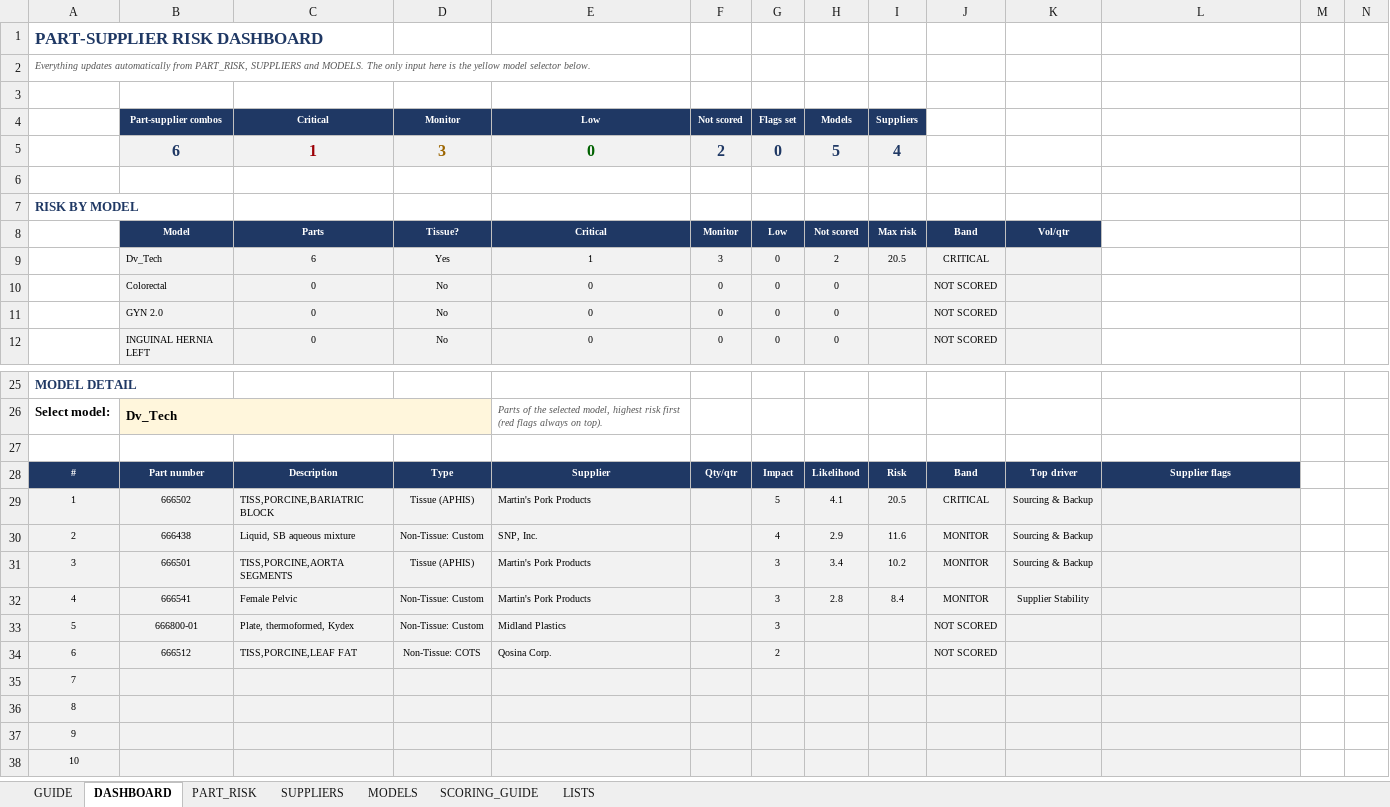
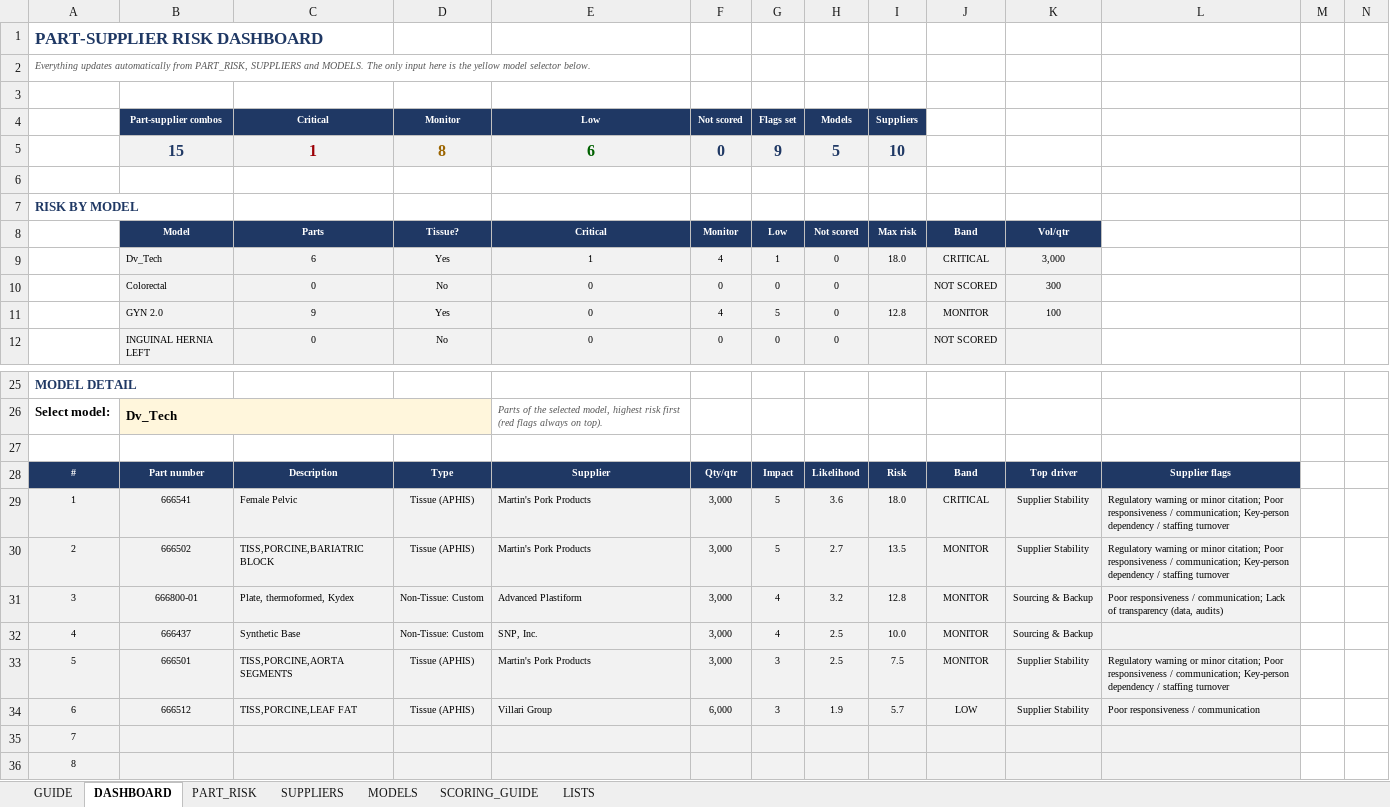
Before and after one commit to naviero1/Claude-Works, an Excel workbook: Part-Supplier Risk Model/Part_Supplier_Risk_Model.xlsx, sheet DASHBOARD, drawn as a sheet; only a part is shown, gaps mark what is left out; the shorter side is filled out with more unchanged rows; values as stored, in another font and other column widths than the file's, no borders; conditional formats not drawn; removed rows and columns are numbered as before the commit, all else as after; rows hold the shown columns only; the diff covers the shown part only; the diff names each change by its address in the sheet, - before the commit and + after, or states it on an @@ line.

```diff
--- a/Part-Supplier Risk Model/Part_Supplier_Risk_Model.xlsx (sheet DASHBOARD)
+++ b/Part-Supplier Risk Model/Part_Supplier_Risk_Model.xlsx (sheet DASHBOARD)
-row 5:  | 6 | 1 | 3 | 0 | 2 | 0 | 5 | 4
+row 5:  | 15 | 1 | 8 | 6 | 0 | 9 | 5 | 10
-F9 (Not scored): 3
+F9 (Not scored): 4
-G9 (Flags set): 0
+G9 (Flags set): 1
-H9 (Models): 2
+H9 (Models): 0
-I9 (Suppliers): 20.5
+I9 (Suppliers): 18.0
-K9: (empty)
+K9: 3,000
-K10: (empty)
+K10: 300
-row 11:  | GYN 2.0 | 0 | No | 0 | 0 | 0 | 0 |  | NOT SCORED
+row 11:  | GYN 2.0 | 9 | Yes | 0 | 4 | 5 | 0 | 12.8 | MONITOR | 100
-B29 (Part-supplier combos): 666502
+B29 (Part-supplier combos): 666541
-C29 (Critical): TISS,PORCINE,BARIATRIC BLOCK
+C29 (Critical): Female Pelvic
-F29 (Not scored): (empty)
+F29 (Not scored): 3,000
-H29 (Models): 4.1
+H29 (Models): 3.6
-I29 (Suppliers): 20.5
+I29 (Suppliers): 18.0
-K29: Sourcing & Backup
+K29: Supplier Stability
-L29: (empty)
+L29: Regulatory warning or minor citation; Poor responsiveness / communication; Key-person dependency / staffing turnover
-row 30: 2 | 666438 | Liquid, SB aqueous mixture | Non-Tissue: Custom | SNP, Inc. |  | 4 | 2.9 | 11.6 | MONITOR | Sourcing & Backup
+row 30: 2 | 666502 | TISS,PORCINE,BARIATRIC BLOCK | Tissue (APHIS) | Martin's Pork Products | 3,000 | 5 | 2.7 | 13.5 | MONITOR | Supplier Stability | Regulatory warning or minor citation; Poor responsiveness / communication; Key-person dependency / staffing turnover
+row 31: 3 | 666800-01 | Plate, thermoformed, Kydex | Non-Tissue: Custom | Advanced Plastiform | 3,000 | 4 | 3.2 | 12.8 | MONITOR | Sourcing & Backup | Poor responsiveness / communication; Lack of transparency (data, audits)
+row 32: 4 | 666437 | Synthetic Base | Non-Tissue: Custom | SNP, Inc. | 3,000 | 4 | 2.5 | 10.0 | MONITOR | Sourcing & Backup
-A33: 3
+A33: 5
-F33 (Not scored): (empty)
+F33 (Not scored): 3,000
-H33 (Models): 3.4
+H33 (Models): 2.5
-I33 (Suppliers): 10.2
+I33 (Suppliers): 7.5
-K33: Sourcing & Backup
+K33: Supplier Stability
-L33: (empty)
+L33: Regulatory warning or minor citation; Poor responsiveness / communication; Key-person dependency / staffing turnover
-row 32: 4 | 666541 | Female Pelvic | Non-Tissue: Custom | Martin's Pork Products |  | 3 | 2.8 | 8.4 | MONITOR | Supplier Stability
-row 33: 5 | 666800-01 | Plate, thermoformed, Kydex | Non-Tissue: Custom | Midland Plastics |  | 3 |  |  | NOT SCORED
-row 34: 6 | 666512 | TISS,PORCINE,LEAF FAT | Non-Tissue: COTS | Qosina Corp. |  | 2 |  |  | NOT SCORED
+row 34: 6 | 666512 | TISS,PORCINE,LEAF FAT | Tissue (APHIS) | Villari Group | 6,000 | 3 | 1.9 | 5.7 | LOW | Supplier Stability | Poor responsiveness / communication
```
Also changed, not shown: 6 added rows, 6 removed rows and 17 edited cells elsewhere in this sheet, sheet PART_RISK, sheet SUPPLIERS, sheet MODELS, formulas that keep their value, hidden cells.
